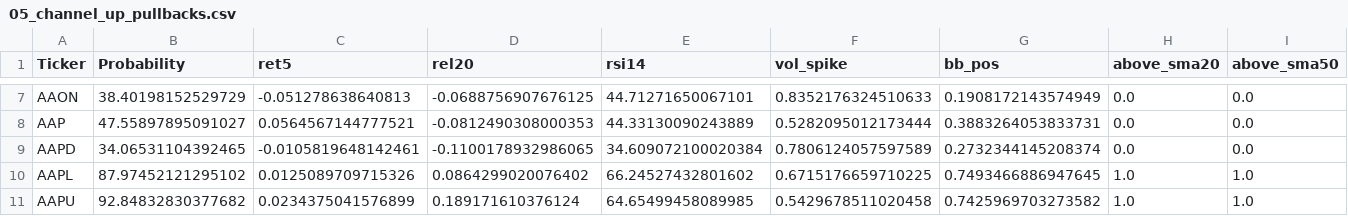
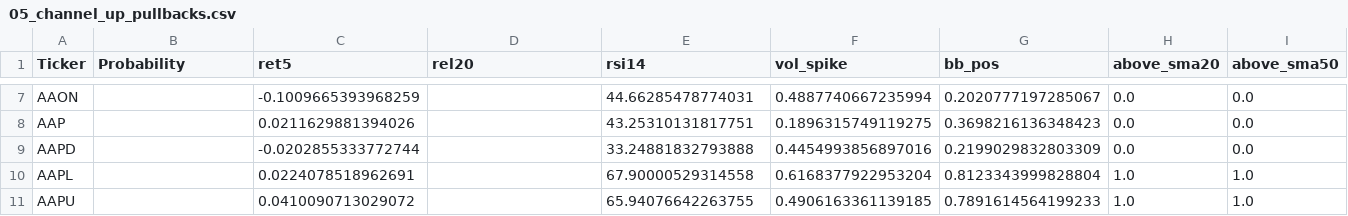
Before and after one commit to mox0716/Swing_Auto_Hybrid, a CSV file: out/archive/05_channel_up_pullbacks.csv, drawn as a sheet; only a part is shown, gaps mark what is left out; the diff covers the shown part only; the diff names each change by its address in the sheet, - before the commit and + after, or states it on an @@ line.

```diff
--- a/out/archive/05_channel_up_pullbacks.csv
+++ b/out/archive/05_channel_up_pullbacks.csv
-B7 (Probability): 38.40198152529729
+B7 (Probability): (empty)
-C7 (ret5): -0.051278638640813
+C7 (ret5): -0.1009665393968259
-D7 (rel20): -0.0688756907676125
+D7 (rel20): (empty)
-E7 (rsi14): 44.71271650067101
+E7 (rsi14): 44.66285478774031
-F7 (vol_spike): 0.8352176324510633
+F7 (vol_spike): 0.4887740667235994
-G7 (bb_pos): 0.1908172143574949
+G7 (bb_pos): 0.2020777197285067
-B8 (Probability): 47.55897895091027
+B8 (Probability): (empty)
-C8 (ret5): 0.0564567144777521
+C8 (ret5): 0.0211629881394026
-D8 (rel20): -0.0812490308000353
+D8 (rel20): (empty)
-E8 (rsi14): 44.33130090243889
+E8 (rsi14): 43.25310131817751
-F8 (vol_spike): 0.5282095012173444
+F8 (vol_spike): 0.1896315749119275
-G8 (bb_pos): 0.3883264053833731
+G8 (bb_pos): 0.3698216136348423
-B9 (Probability): 34.06531104392465
+B9 (Probability): (empty)
-C9 (ret5): -0.0105819648142461
+C9 (ret5): -0.0202855333772744
-D9 (rel20): -0.1100178932986065
+D9 (rel20): (empty)
-E9 (rsi14): 34.609072100020384
+E9 (rsi14): 33.24881832793888
-F9 (vol_spike): 0.7806124057597589
+F9 (vol_spike): 0.4454993856897016
-G9 (bb_pos): 0.2732344145208374
+G9 (bb_pos): 0.2199029832803309
-B10 (Probability): 87.97452121295102
+B10 (Probability): (empty)
-C10 (ret5): 0.0125089709715326
+C10 (ret5): 0.0224078518962691
-D10 (rel20): 0.0864299020076402
+D10 (rel20): (empty)
-E10 (rsi14): 66.24527432801602
+E10 (rsi14): 67.90000529314558
-F10 (vol_spike): 0.6715176659710225
+F10 (vol_spike): 0.6168377922953204
-G10 (bb_pos): 0.7493466886947645
+G10 (bb_pos): 0.8123343999828804
-B11 (Probability): 92.84832830377682
+B11 (Probability): (empty)
-C11 (ret5): 0.0234375041576899
+C11 (ret5): 0.0410090713029072
-D11 (rel20): 0.189171610376124
+D11 (rel20): (empty)
-E11 (rsi14): 64.65499458089985
+E11 (rsi14): 65.94076642263755
-F11 (vol_spike): 0.5429678511020458
+F11 (vol_spike): 0.4906163361139185
-G11 (bb_pos): 0.7425969703273582
+G11 (bb_pos): 0.7891614564199233
```
Also changed, not shown: 2 added rows, 1 removed row and 63 edited cells elsewhere in this file.
